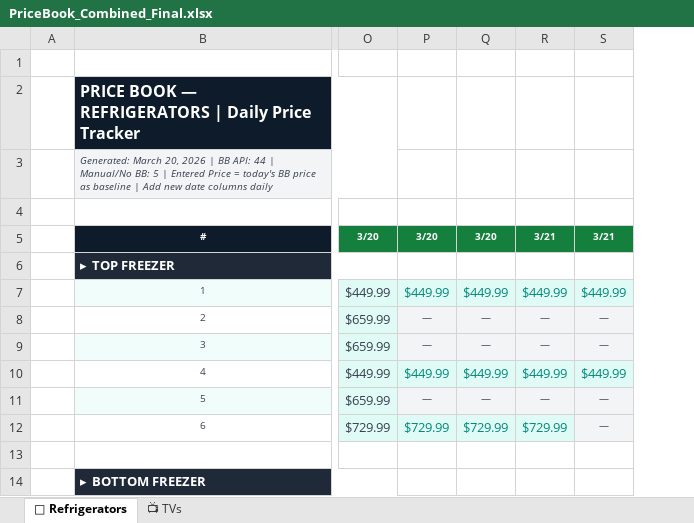
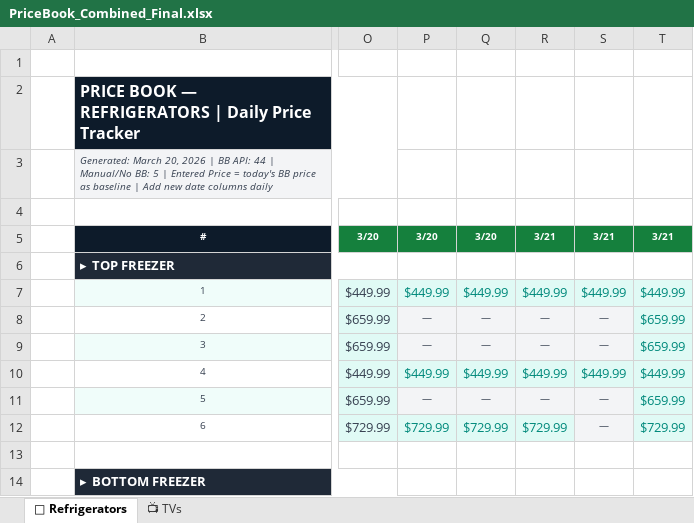
Before and after one commit to joeybukowski3/PRICEBOOK, an Excel workbook: PriceBook_Combined_Final.xlsx, sheet 🧊 Refrigerators, drawn as a sheet; only a part is shown, gaps mark what is left out; values as stored, in another font and other column widths than the file's, no borders; the diff names each change by its address in the sheet, - before the commit and + after, or states it on an @@ line.

Commit message:
Price check — 03/21/2026

```diff
--- a/PriceBook_Combined_Final.xlsx (sheet 🧊 Refrigerators)
+++ b/PriceBook_Combined_Final.xlsx (sheet 🧊 Refrigerators)
+column T, rows 5-12: 3/21 |  | $449.99 | $659.99 | $659.99 | $449.99 | $659.99 | $729.99
```
Also changed, not shown: sheet 📺 TVs, GITHUBOPENCLAWPRICECHECK.xlsx.
